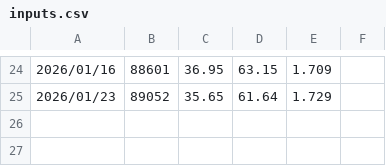
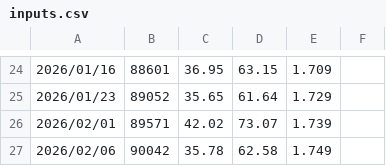
Before and after one commit to Pamento/excellent-calc, a CSV file: public/assets/inputs.csv, drawn as a sheet; only a part is shown, gaps mark what is left out; the diff names each change by its address in the sheet, - before the commit and + after, or states it on an @@ line.

Commit message:
add last row in csv

```diff
--- a/public/assets/inputs.csv
+++ b/public/assets/inputs.csv
+row 26: 2026/02/01 | 89571 | 42.02 | 73.07 | 1.739
+row 27: 2026/02/06 | 90042 | 35.78 | 62.58 | 1.749
```
